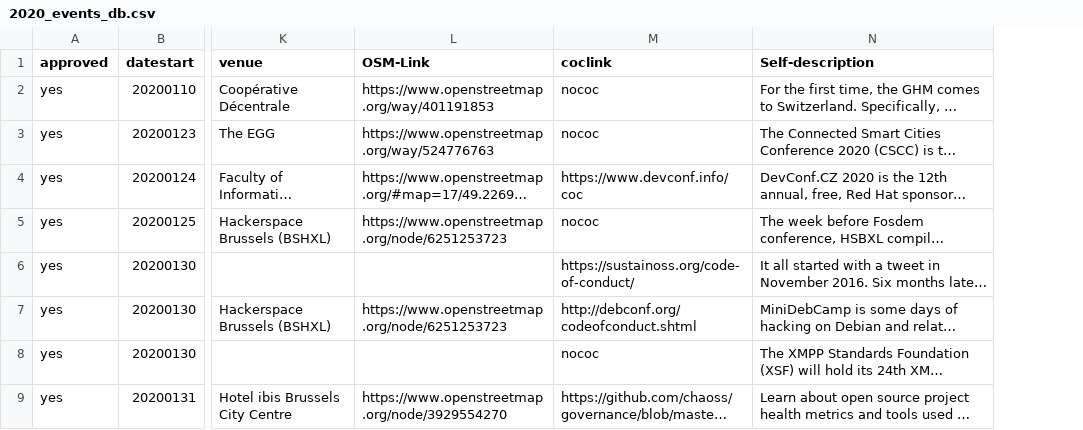
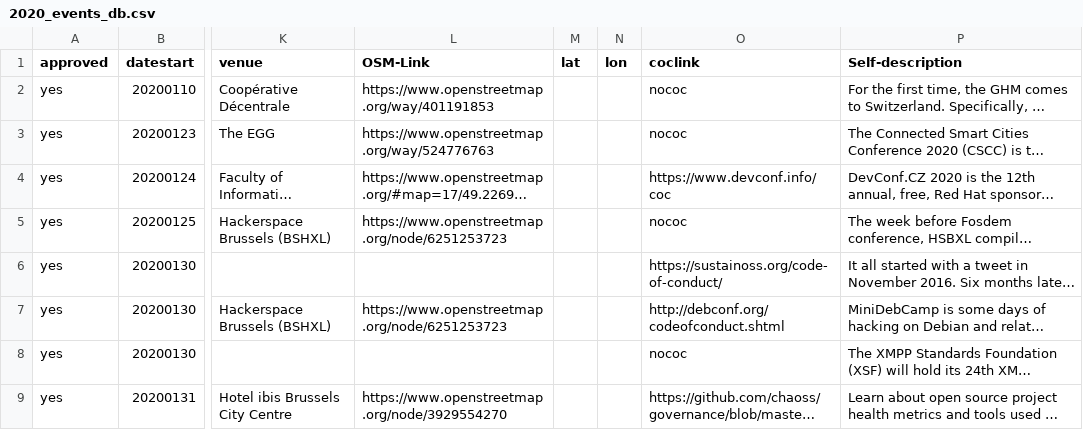
Before and after one commit to foss-events/website, a CSV file: 2020_events_db.csv, drawn as a sheet; only a part is shown, gaps mark what is left out; long unchanged cells end in …; the diff names each change by its address in the sheet, - before the commit and + after, or states it on an @@ line.

```diff
--- a/2020_events_db.csv
+++ b/2020_events_db.csv
+column M (lat), empty
+column N (lon), empty
```
Also changed, not shown: 3 other files.
